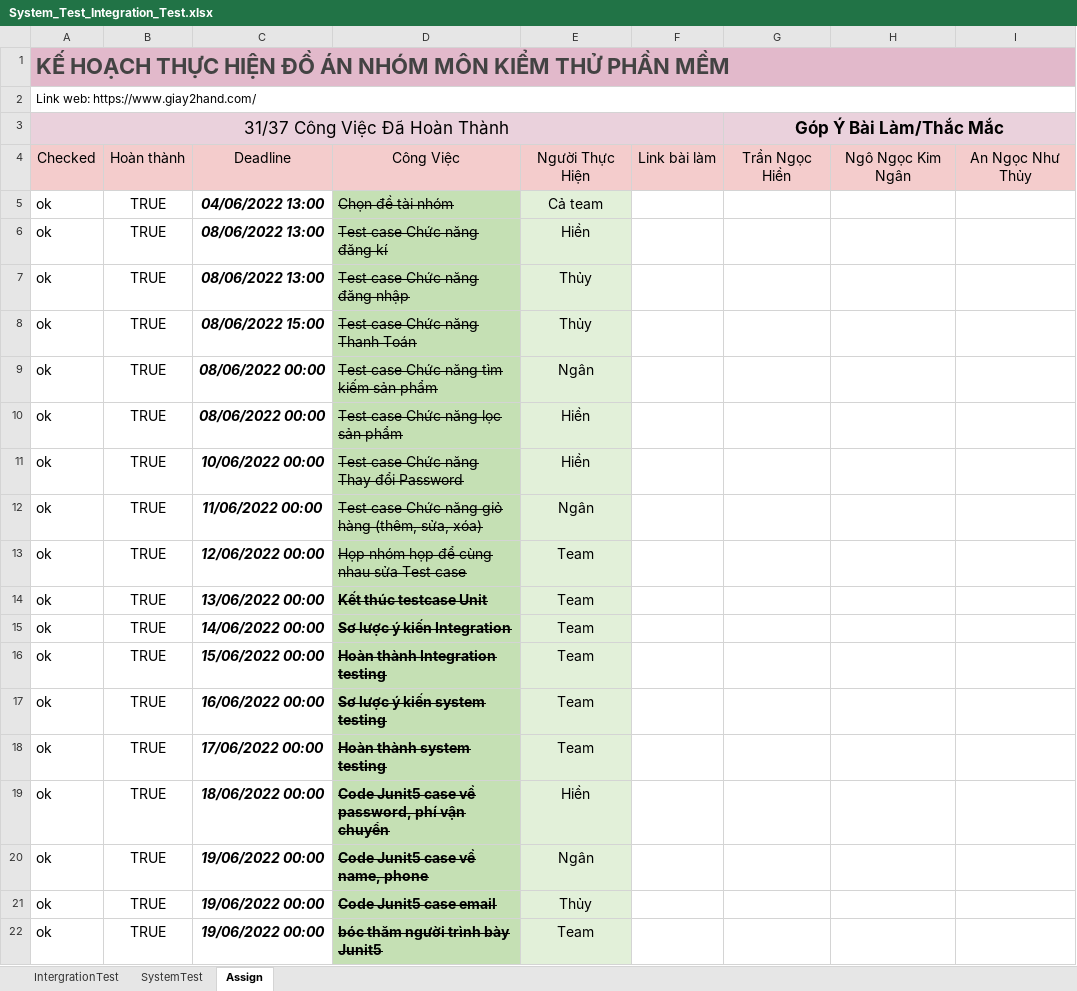
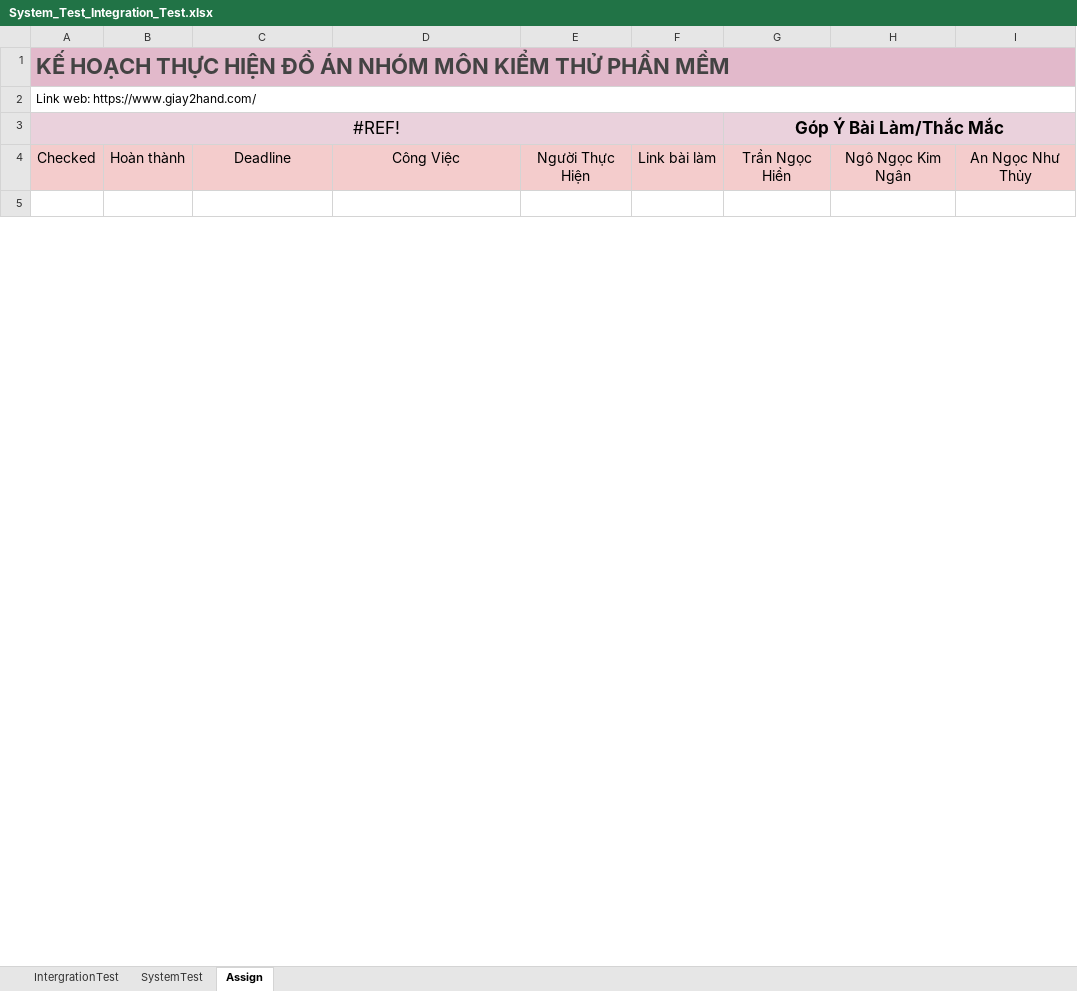
Before and after one commit to Nochin204/DACK-NHOM4, an Excel workbook: Manual_Tescase/System_Test_Integration_Test.xlsx, sheet Assign, drawn as a sheet; only a part is shown; values as stored, in another font and other column widths than the file's, no borders; conditional formats not drawn; removed rows and columns are numbered as before the commit, all else as after; the diff covers the shown part only; the diff names each change by its address in the sheet, - before the commit and + after, or states it on an @@ line.

```diff
--- a/Manual_Tescase/System_Test_Integration_Test.xlsx (sheet Assign)
+++ b/Manual_Tescase/System_Test_Integration_Test.xlsx (sheet Assign)
-A3: 31/37 Công Việc Đã Hoàn Thành
+A3: #REF!
-row 5: ok | TRUE | 04/06/2022 13:00 | Chọn đề tài nhóm | Cả team
+row 5: (empty)
-D5 fill: #C5E0B4
+D5 fill: none
-E5 fill: #E2F0D9
+E5 fill: none
-row 6: ok | TRUE | 08/06/2022 13:00 | Test case Chức năng đăng kí | Hiền
-row 7: ok | TRUE | 08/06/2022 13:00 | Test case Chức năng đăng nhập | Thủy
-row 8: ok | TRUE | 08/06/2022 15:00 | Test case Chức năng Thanh Toán | Thủy
-row 9: ok | TRUE | 08/06/2022 00:00 | Test case Chức năng tìm kiếm sản phẩm | Ngân
-row 10: ok | TRUE | 08/06/2022 00:00 | Test case Chức năng lọc sản phẩm | Hiền
-row 11: ok | TRUE | 10/06/2022 00:00 | Test case Chức năng Thay đổi Password | Hiền
-row 12: ok | TRUE | 11/06/2022 00:00 | Test case Chức năng giỏ hàng (thêm, sửa, xóa) | Ngân
-row 13: ok | TRUE | 12/06/2022 00:00 | Họp nhóm họp để cùng nhau sửa Test case | Team
-row 14: ok | TRUE | 13/06/2022 00:00 | Kết thúc testcase Unit | Team
-row 15: ok | TRUE | 14/06/2022 00:00 | Sơ lược ý kiến Integration | Team
-row 16: ok | TRUE | 15/06/2022 00:00 | Hoàn thành Integration testing | Team
-row 17: ok | TRUE | 16/06/2022 00:00 | Sơ lược ý kiến system testing | Team
-row 18: ok | TRUE | 17/06/2022 00:00 | Hoàn thành system testing | Team
-row 19: ok | TRUE | 18/06/2022 00:00 | Code Junit5 case về password, phí vận chuyển | Hiền
-row 20: ok | TRUE | 19/06/2022 00:00 | Code Junit5 case về name, phone | Ngân
-row 21: ok | TRUE | 19/06/2022 00:00 | Code Junit5 case email | Thủy
-row 22: ok | TRUE | 19/06/2022 00:00 | bóc thăm người trình bày Junit5 | Team
```
Also changed, not shown: 4 added rows and 19 removed rows elsewhere in this sheet, 1 other file.
